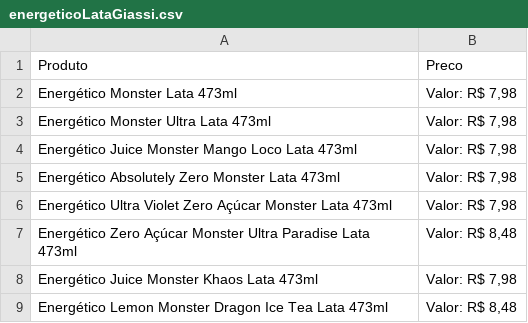
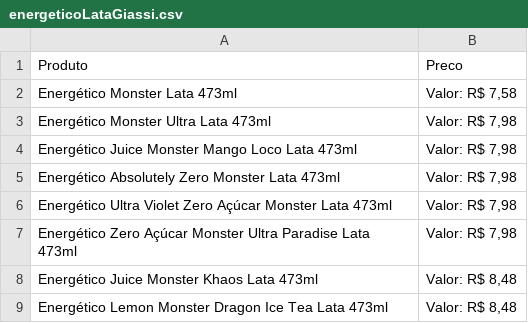
Before and after one commit to JonasDominguini/precoBaixos, a CSV file: giassi/energetico/energeticoLataGiassi.csv, drawn as a sheet.

```diff
--- a/giassi/energetico/energeticoLataGiassi.csv
+++ b/giassi/energetico/energeticoLataGiassi.csv
@@ -1,3 +1,3 @@
 Produto,Preco
-Energético Monster Lata 473ml,"Valor: R$ 7,98"
+Energético Monster Lata 473ml,"Valor: R$ 7,58"
 Energético Monster Ultra Lata 473ml,"Valor: R$ 7,98"
@@ -6,4 +6,4 @@ Energético Absolutely Zero Monster Lata  473ml,"Valor: R$ 7,98"
 Energético Ultra Violet Zero Açúcar Monster Lata 473ml,"Valor: R$ 7,98"
-Energético Zero Açúcar Monster Ultra Paradise Lata 473ml,"Valor: R$ 8,48"
-Energético Juice Monster Khaos Lata 473ml,"Valor: R$ 7,98"
+Energético Zero Açúcar Monster Ultra Paradise Lata 473ml,"Valor: R$ 7,98"
+Energético Juice Monster Khaos Lata 473ml,"Valor: R$ 8,48"
 Energético Lemon Monster Dragon Ice Tea Lata 473ml,"Valor: R$ 8,48"
```
Also changed, not shown: althoff/energetico/energeticoLataAlthoff.csv, 3 other files.
